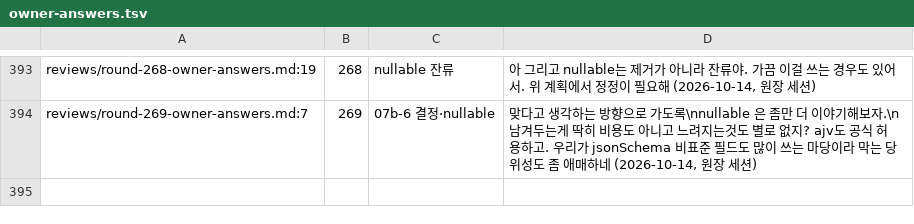
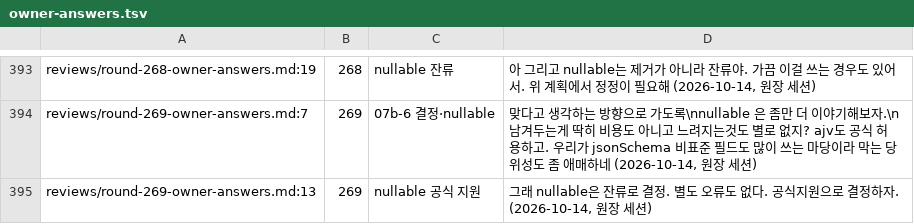
Before and after one commit to vincent-kk/albatrion, a TSV file: packages/canard/schema-form/architecture/ledger/checks/owner-answers.tsv, drawn as a sheet; only a part is shown, gaps mark what is left out; the diff names each change by its address in the sheet, - before the commit and + after, or states it on an @@ line.

Commit message:
docs(ledger): round 269 appendix, nullable: true is officially supported with no error

```diff
--- a/packages/canard/schema-form/architecture/ledger/checks/owner-answers.tsv
+++ b/packages/canard/schema-form/architecture/ledger/checks/owner-answers.tsv
+row 395: reviews/round-269-owner-answers.md:13 | 269 | nullable 공식 지원 | 그래 nullable은 잔류로 결정. 별도 오류도 없다. 공식지원으로 결정하자. (2026-10-14, 원장 세션)
```
Also changed, not shown: 3 other files.
